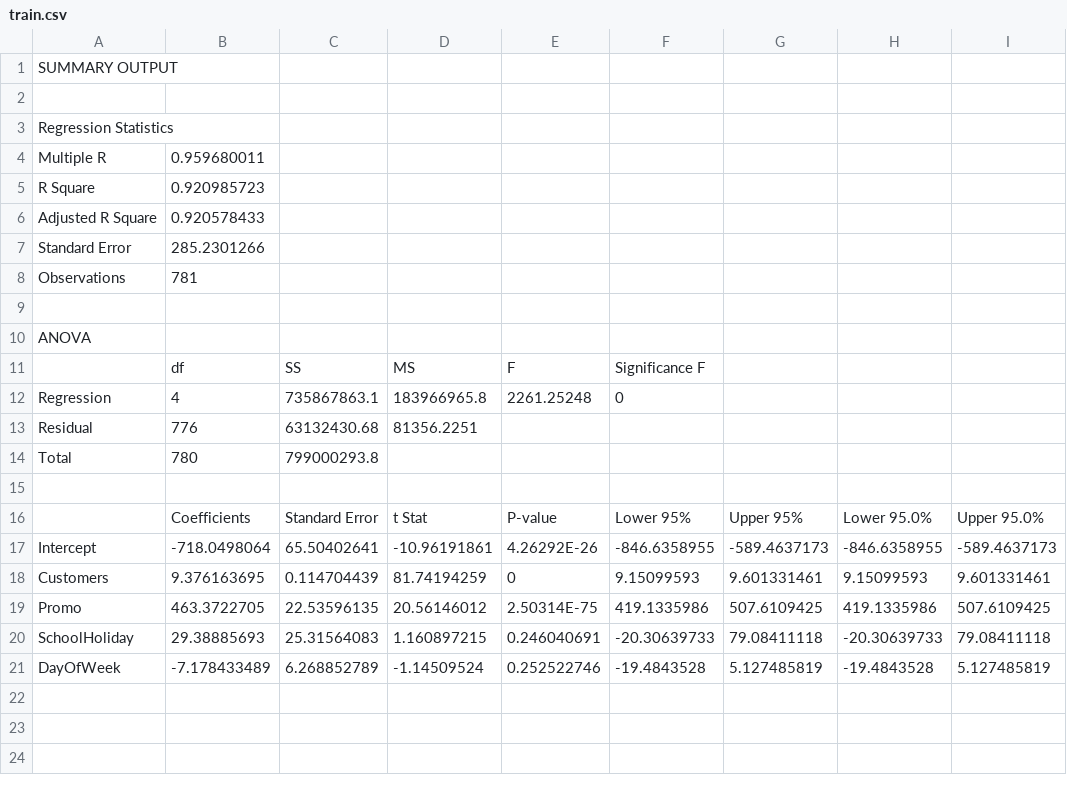
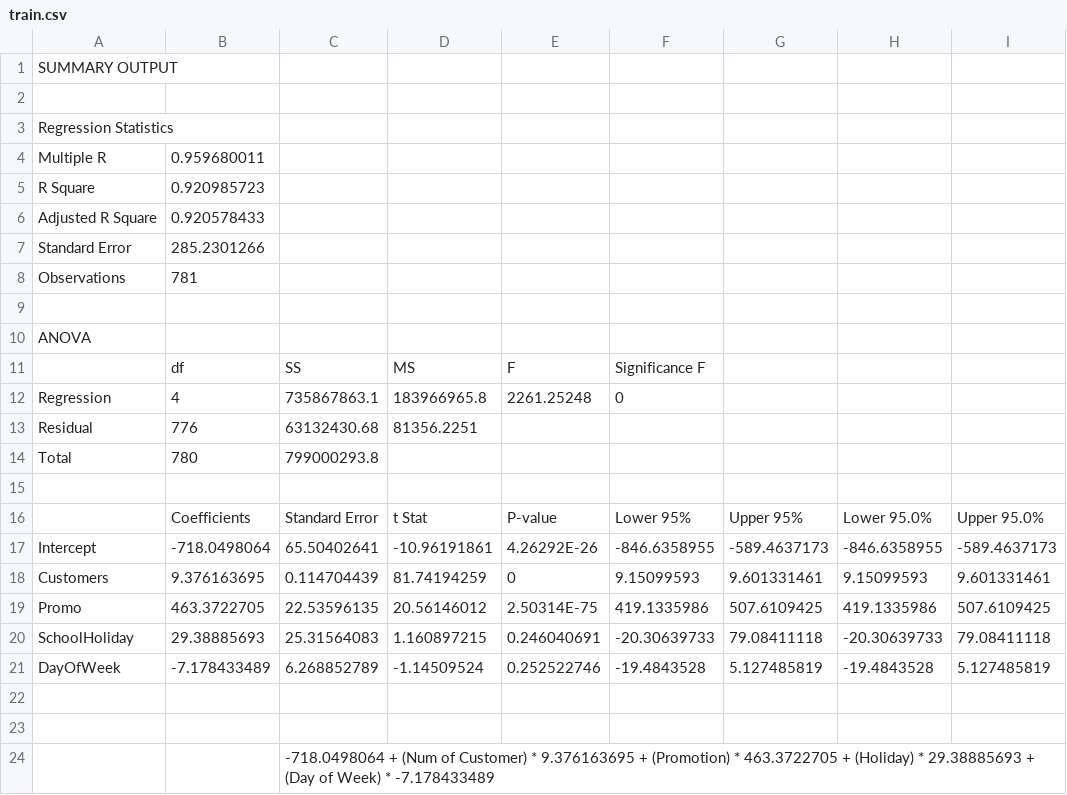
Before and after one commit to CS381DataAnalysis/CS381DataAnalysis.github.io, a CSV file: train.csv, drawn as a sheet; the diff names each change by its address in the sheet, - before the commit and + after, or states it on an @@ line.

```diff
--- a/train.csv
+++ b/train.csv
+row 22: (empty)
+row 23: (empty)
+row 24:  |  | -718.0498064 + (Num of Customer) * 9.376163695 + (Promotion) * 463.3722705 + (Holiday) * 29.38885693 + (Day of Week) * -7.178433489
```
Also changed, not shown: 1 other file.
